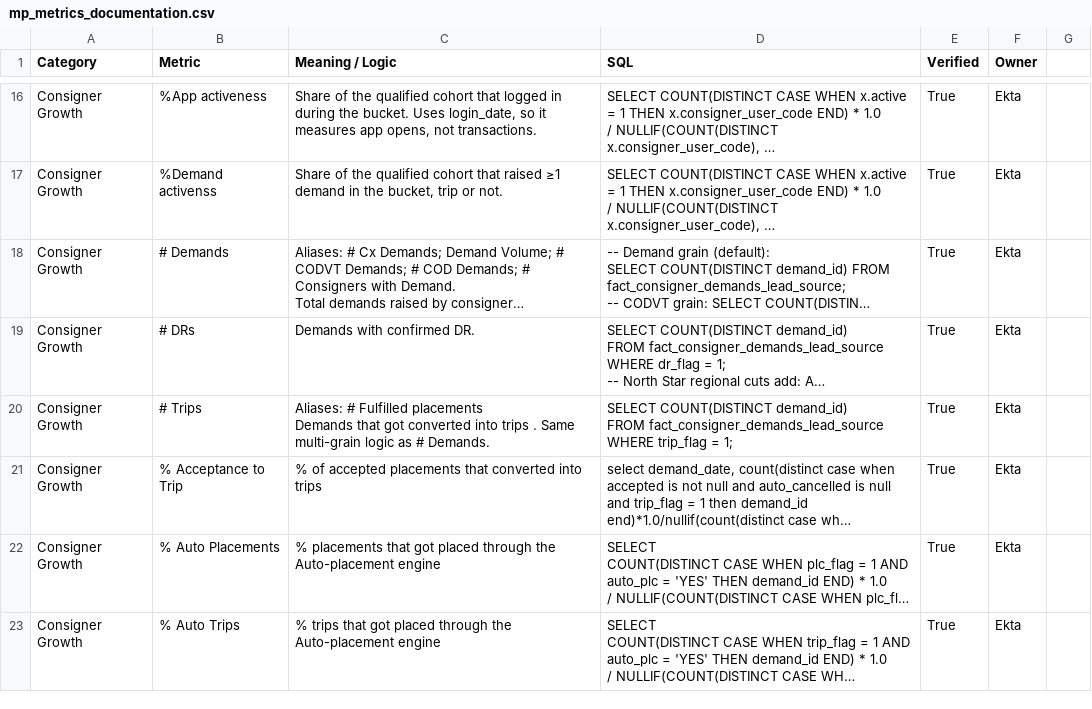
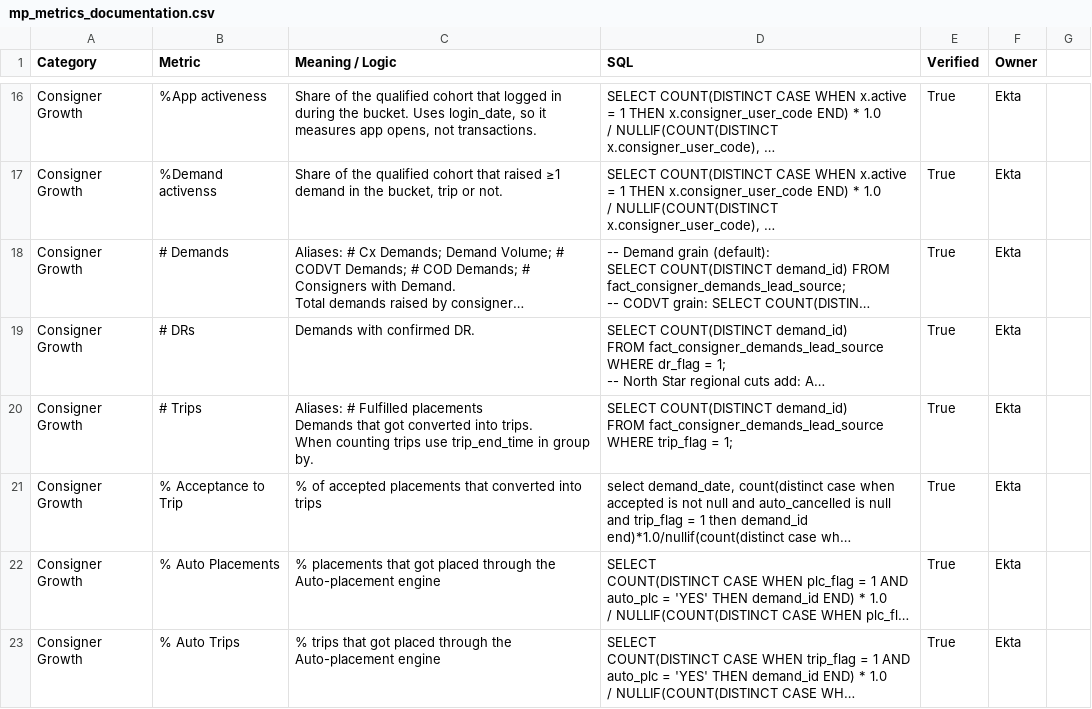
Before and after one commit to Aakash-1499/revolt-we-mp-analytics-assistant, a CSV file: skills/revolt/references/mp_metrics_documentation.csv, drawn as a sheet; only a part is shown, gaps mark what is left out; long unchanged cells end in …; ↵ is a line break in a cell; the diff names each change by its address in the sheet, - before the commit and + after, or states it on an @@ line.

Commit message:
revolt: sync 2 file(s) from Drive

```diff
--- a/skills/revolt/references/mp_metrics_documentation.csv
+++ b/skills/revolt/references/mp_metrics_documentation.csv
-C20 (Meaning / Logic): …converted into trips . Same multi-grain logic as # Demands.
+C20 (Meaning / Logic): …converted into trips. ↵ When counting trips use trip_end_time in group by.
```
Also changed, not shown: 1 other file.
